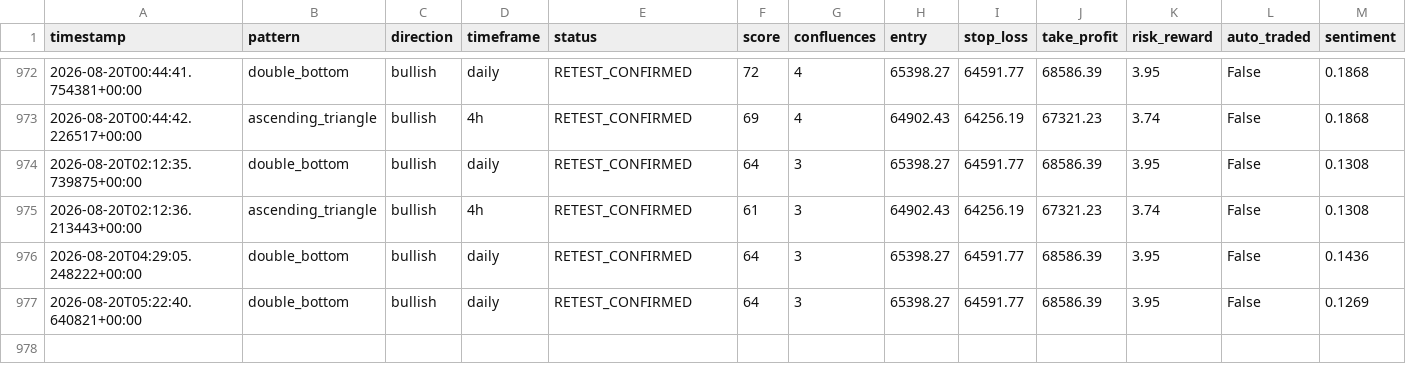
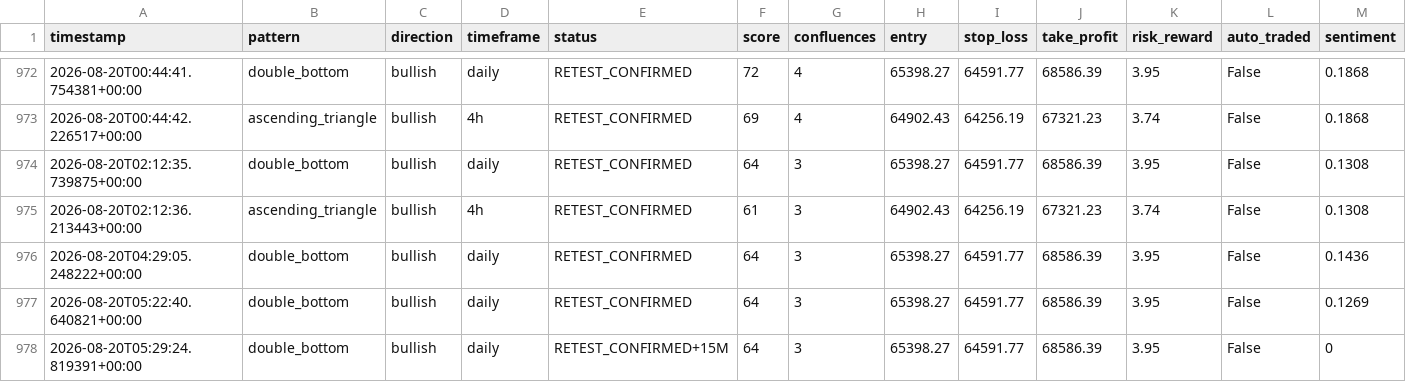
Before and after one commit to Bawaperera/nexus-trading, a CSV file: logs/signals_v2.csv, drawn as a sheet; only a part is shown, gaps mark what is left out; rows hold the shown columns only; the diff names each change by its address in the sheet, - before the commit and + after, or states it on an @@ line.

Commit message:
entry: 05:29 UTC

```diff
--- a/logs/signals_v2.csv
+++ b/logs/signals_v2.csv
+row 978: 2026-08-20T05:29:24.819391+00:00 | double_bottom | bullish | daily | RETEST_CONFIRMED+15M | 64 | 3 | 65398.27 | 64591.77 | 68586.39 | 3.95 | False | 0
```
Also changed, not shown: 1 other file.
